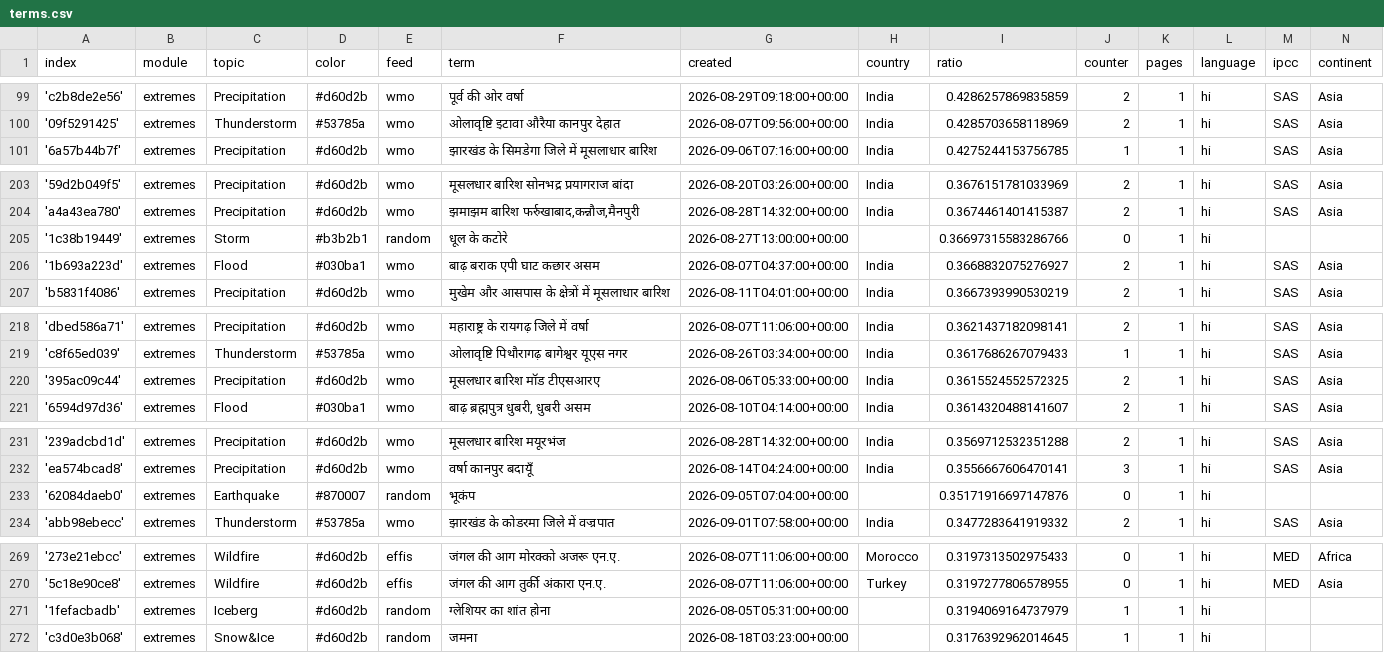
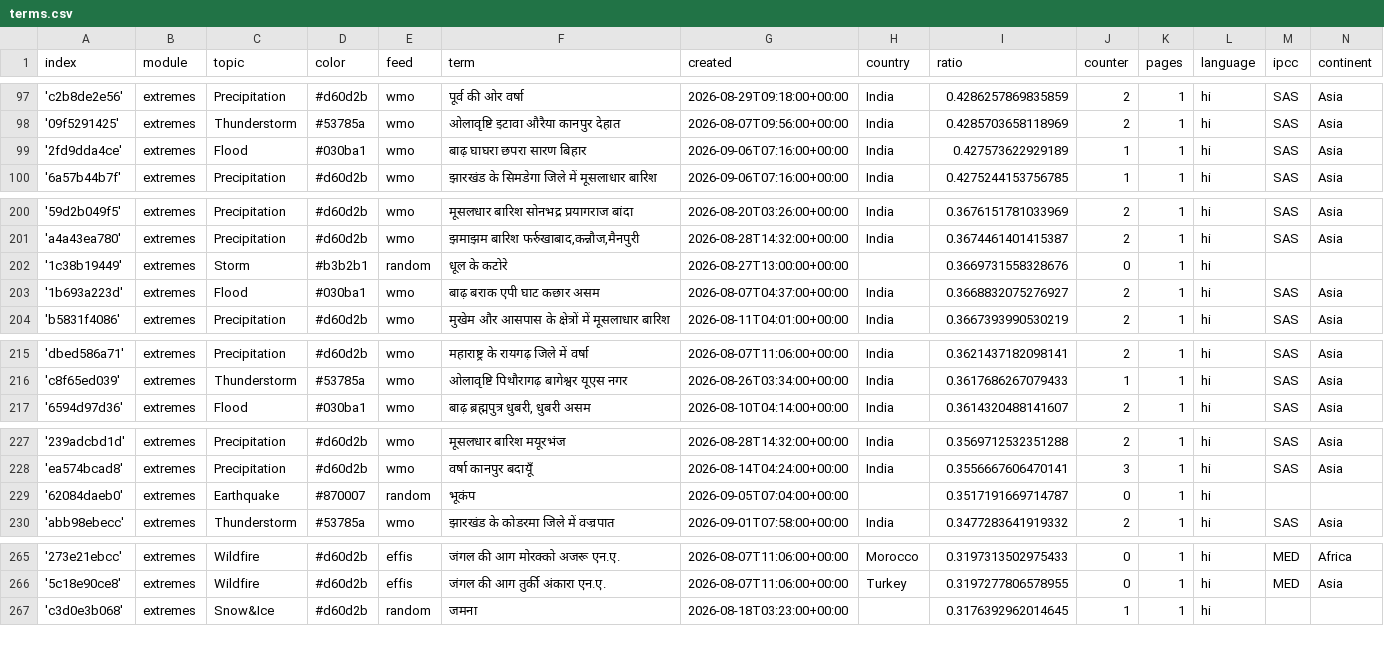
Before and after one commit to hannak555-news/HindiExtremes, a CSV file: terms.csv, drawn as a sheet; only a part is shown, gaps mark what is left out; the diff covers the shown part only.

```diff
--- a/terms.csv
+++ b/terms.csv
@@ -100,2 +98,3 @@ index,module,topic,color,feed,term,created,country,ratio,counter,pages,language,
 '09f5291425',extremes,Thunderstorm,#53785a,wmo,ओलावृष्टि इटावा औरैया कानपुर देहात,2026-08-07T09:56:00+00:00,India,0.4285703658118969,2,1,hi,SAS,Asia
+'2fd9dda4ce',extremes,Flood,#030ba1,wmo,बाढ़ घाघरा छपरा सारण बिहार,2026-09-06T07:16:00+00:00,India,0.427573622929189,1,1,hi,SAS,Asia
 '6a57b44b7f',extremes,Precipitation,#d60d2b,wmo,झारखंड के सिमडेगा जिले में मूसलाधार बारिश,2026-09-06T07:16:00+00:00,India,0.4275244153756785,1,1,hi,SAS,Asia
@@ -204,3 +201,3 @@ index,module,topic,color,feed,term,created,country,ratio,counter,pages,language,
 'a4a43ea780',extremes,Precipitation,#d60d2b,wmo,"झमाझम बारिश फर्रुखाबाद,कन्नौज,मैनपुरी",2026-08-28T14:32:00+00:00,India,0.3674461401415387,2,1,hi,SAS,Asia
-'1c38b19449',extremes,Storm,#b3b2b1,random,धूल के कटोरे,2026-08-27T13:00:00+00:00,,0.36697315583286766,0,1,hi,,
+'1c38b19449',extremes,Storm,#b3b2b1,random,धूल के कटोरे,2026-08-27T13:00:00+00:00,,0.3669731558328676,0,1,hi,,
 '1b693a223d',extremes,Flood,#030ba1,wmo,बाढ़ बराक एपी घाट कछार असम,2026-08-07T04:37:00+00:00,India,0.3668832075276927,2,1,hi,SAS,Asia
@@ -219,3 +216,2 @@ index,module,topic,color,feed,term,created,country,ratio,counter,pages,language,
 'c8f65ed039',extremes,Thunderstorm,#53785a,wmo,ओलावृष्टि पिथौरागढ़ बागेश्वर यूएस नगर,2026-08-26T03:34:00+00:00,India,0.3617686267079433,1,1,hi,SAS,Asia
-'395ac09c44',extremes,Precipitation,#d60d2b,wmo,मूसलधार बारिश मॉड टीएसआरए,2026-08-06T05:33:00+00:00,India,0.3615524552572325,2,1,hi,SAS,Asia
 '6594d97d36',extremes,Flood,#030ba1,wmo,"बाढ़ ब्रह्मपुत्र धुबरी, धुबरी असम",2026-08-10T04:14:00+00:00,India,0.3614320488141607,2,1,hi,SAS,Asia
@@ -232,3 +228,3 @@ index,module,topic,color,feed,term,created,country,ratio,counter,pages,language,
 'ea574bcad8',extremes,Precipitation,#d60d2b,wmo,वर्षा कानपुर बदायूँ,2026-08-14T04:24:00+00:00,India,0.3556667606470141,3,1,hi,SAS,Asia
-'62084daeb0',extremes,Earthquake,#870007,random,भूकंप,2026-09-05T07:04:00+00:00,,0.35171916697147876,0,1,hi,,
+'62084daeb0',extremes,Earthquake,#870007,random,भूकंप,2026-09-05T07:04:00+00:00,,0.3517191669714787,0,1,hi,,
 'abb98ebecc',extremes,Thunderstorm,#53785a,wmo,झारखंड के कोडरमा जिले में वज्रपात,2026-09-01T07:58:00+00:00,India,0.3477283641919332,2,1,hi,SAS,Asia
@@ -270,3 +266,2 @@ index,module,topic,color,feed,term,created,country,ratio,counter,pages,language,
 '5c18e90ce8',extremes,Wildfire,#d60d2b,effis,जंगल की आग तुर्की अंकारा एन.ए.,2026-08-07T11:06:00+00:00,Turkey,0.3197277806578955,0,1,hi,MED,Asia
-'1fefacbadb',extremes,Iceberg,#d60d2b,random,ग्लेशियर का शांत होना,2026-08-05T05:31:00+00:00,,0.3194069164737979,1,1,hi,,
 'c3d0e3b068',extremes,Snow&Ice,#d60d2b,random,जमना,2026-08-18T03:23:00+00:00,,0.3176392962014645,1,1,hi,,
```
Also changed, not shown: 7 removed rows and 2 edited cells elsewhere in this file.
